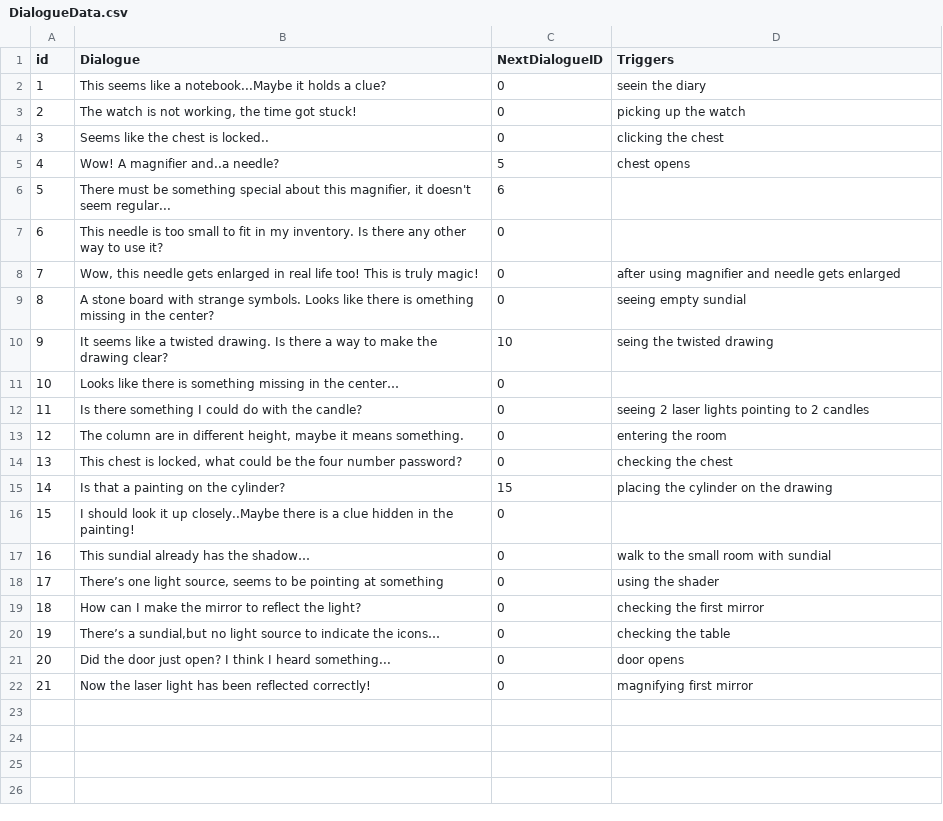
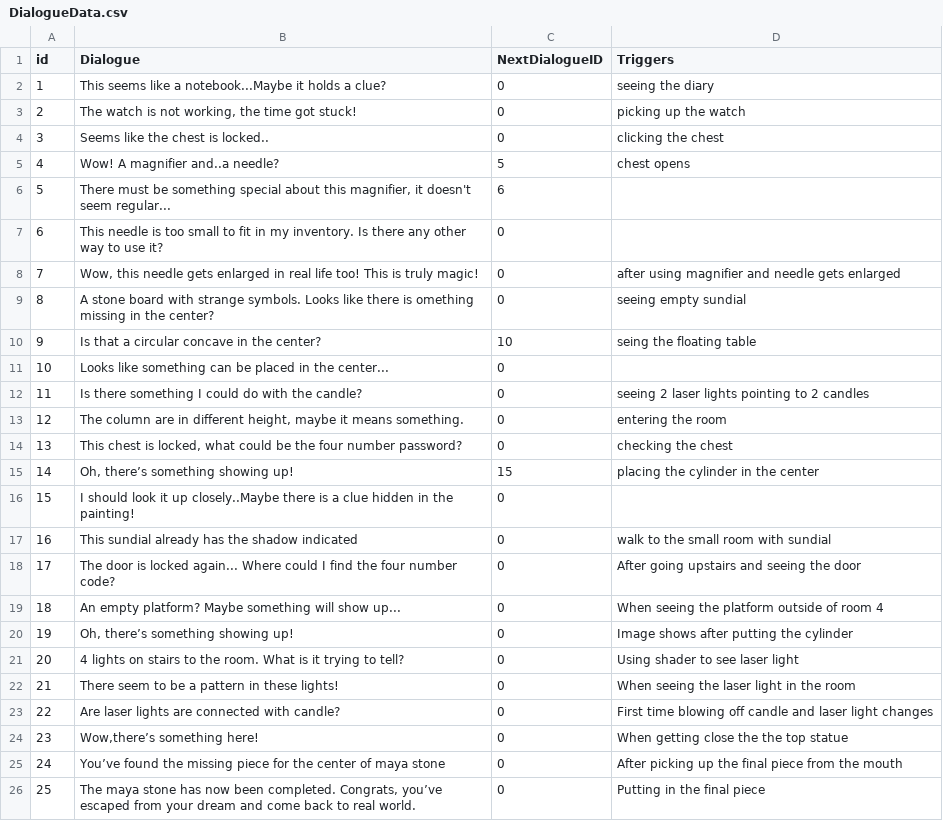
Before and after one commit to SadraMoghadam/SleepInvasion, a CSV file: SleepInvasion/Assets/Resources/Data/DialogueData.csv, drawn as a sheet; removed rows and columns are numbered as before the commit, all else as after; the diff names each change by its address in the sheet, - before the commit and + after, or states it on an @@ line.

Commit message:
Dialogues and hints update for levels 3 and 4

```diff
--- a/SleepInvasion/Assets/Resources/Data/DialogueData.csv
+++ b/SleepInvasion/Assets/Resources/Data/DialogueData.csv
-D2 (Triggers): seein the diary
+D2 (Triggers): seeing the diary
-B10 (Dialogue): It seems like a twisted drawing. Is there a way to make the drawing clear?
+B10 (Dialogue): Is that a circular concave in the center?
-D10 (Triggers): seing the twisted drawing
+D10 (Triggers): seing the floating table
-B11 (Dialogue): Looks like there is something missing in the center…
+B11 (Dialogue): Looks like something can be placed in the center...
-B15 (Dialogue): Is that a painting on the cylinder?
+B15 (Dialogue): Oh, there’s something showing up!
-D15 (Triggers): placing the cylinder on the drawing
+D15 (Triggers): placing the cylinder in the center
-B17 (Dialogue): This sundial already has the shadow…
+B17 (Dialogue): This sundial already has the shadow indicated
+row 18: 17 | The door is locked again... Where could I find the four number code? | 0 | After going upstairs and seeing the door
+row 19: 18 | An empty platform? Maybe something will show up... | 0 | When seeing the platform outside of room 4
+row 20: 19 | Oh, there’s something showing up! | 0 | Image shows after putting the cylinder
@@ column A (id) renumbered between rows 21 and 26 @@
-B21 (Dialogue): There’s one light source, seems to be pointing at something
+B21 (Dialogue): 4 lights on stairs to the room. What is it trying to tell?
-D21 (Triggers): using the shader
+D21 (Triggers): Using shader to see laser light
-B22 (Dialogue): How can I make the mirror to reflect the light?
+B22 (Dialogue): There seem to be a pattern in these lights!
-D22 (Triggers): checking the first mirror
+D22 (Triggers): When seeing the laser light in the room
+row 23: 22 | Are laser lights are connected with candle? | 0 | First time blowing off candle and laser light changes
+row 24: 23 | Wow,there’s something here! | 0 | When getting close the the top statue
+row 25: 24 | You’ve found the missing piece for the center of maya stone | 0 | After picking up the final piece from the mouth
-B26 (Dialogue): There’s a sundial,but no light source to indicate the icons…
+B26 (Dialogue): The maya stone has now been completed. Congrats, you’ve escaped from your dream and come back to real world.
-D26 (Triggers): checking the table
+D26 (Triggers): Putting in the final piece
-row 21: 20 | Did the door just open? I think I heard something... | 0 | door opens
-row 22: 21 | Now the laser light has been reflected correctly! | 0 | magnifying first mirror
```
Also changed, not shown: SleepInvasion/Assets/Resources/Data/HintData.csv.
